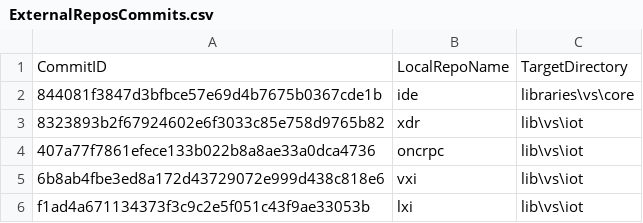
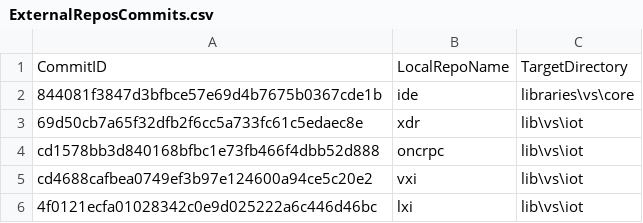
Before and after one commit to ATECoder/dn.lxi, a CSV file: ExternalReposCommits.csv, drawn as a sheet.

```diff
--- a/ExternalReposCommits.csv
+++ b/ExternalReposCommits.csv
@@ -2,5 +2,5 @@ CommitID,LocalRepoName,TargetDirectory
 844081f3847d3bfbce57e69d4b7675b0367cde1b,ide,libraries\vs\core
-8323893b2f67924602e6f3033c85e758d9765b82,xdr,lib\vs\iot
-407a77f7861efece133b022b8a8ae33a0dca4736,oncrpc,lib\vs\iot
-6b8ab4fbe3ed8a172d43729072e999d438c818e6,vxi,lib\vs\iot
-f1ad4a671134373f3c9c2e5f051c43f9ae33053b,lxi,lib\vs\iot
+69d50cb7a65f32dfb2f6cc5a733fc61c5edaec8e,xdr,lib\vs\iot
+cd1578bb3d840168bfbc1e73fb466f4dbb52d888,oncrpc,lib\vs\iot
+cd4688cafbea0749ef3b97e124600a94ce5c20e2,vxi,lib\vs\iot
+4f0121ecfa01028342c0e9d025222a6c446d46bc,lxi,lib\vs\iot
```
Also changed, not shown: 1 other file.
